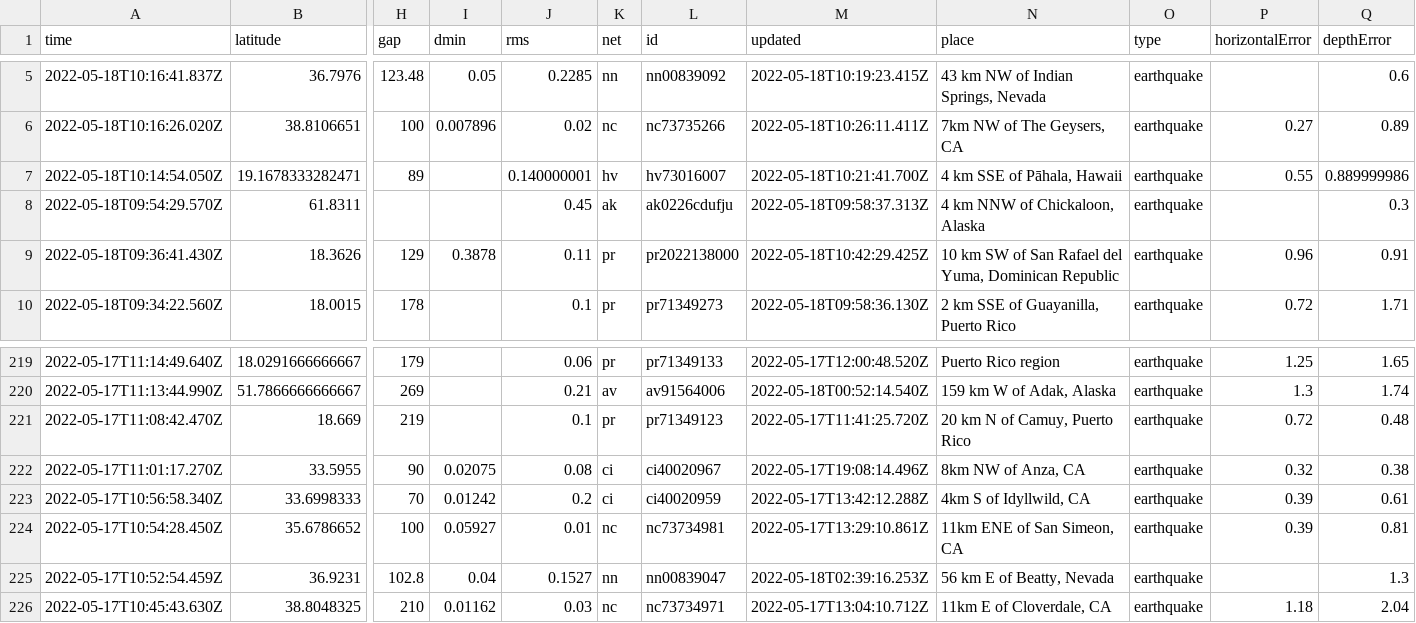
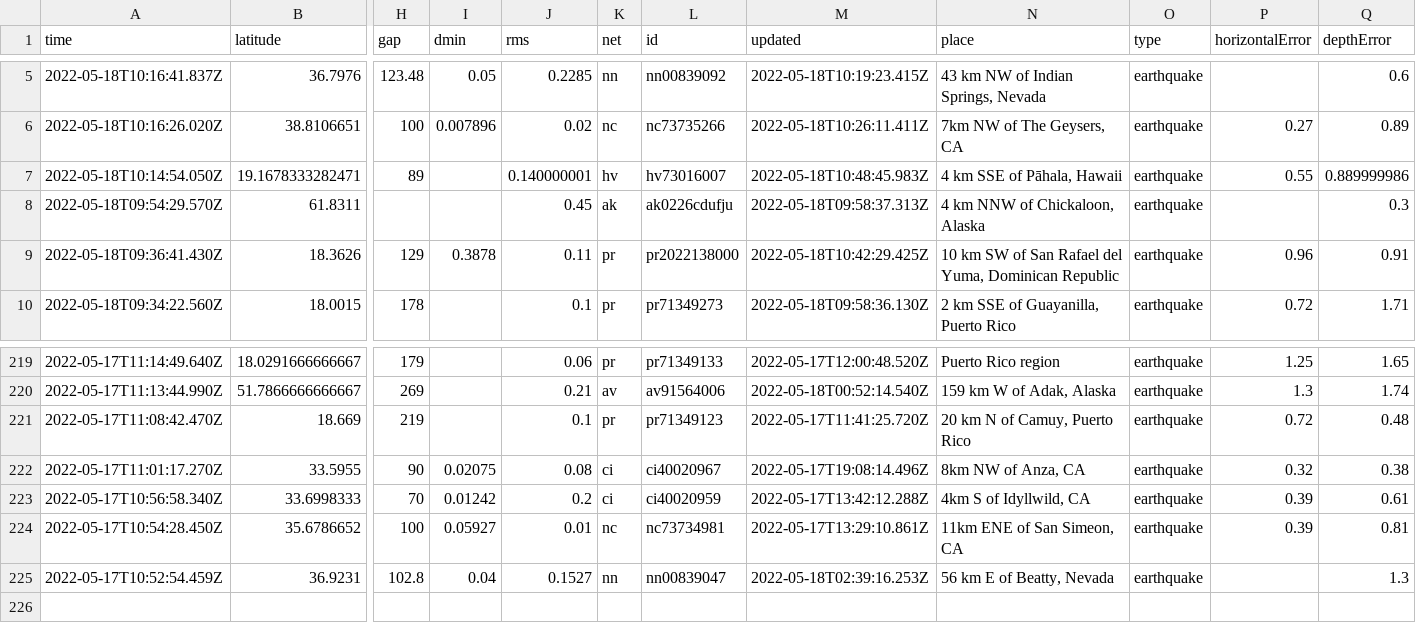
Before and after one commit to AnjDelgado/my-data-robot, a CSV file: usgs_current.csv, drawn as a sheet; only a part is shown, gaps mark what is left out; rows hold the shown columns only; the diff names each change by its address in the sheet, - before the commit and + after, or states it on an @@ line.

```diff
--- a/usgs_current.csv
+++ b/usgs_current.csv
-M7 (updated): 2022-05-18T10:21:41.700Z
+M7 (updated): 2022-05-18T10:48:45.983Z
-row 226: 2022-05-17T10:45:43.630Z | 38.8048325 | 210 | 0.01162 | 0.03 | nc | nc73734971 | 2022-05-17T13:04:10.712Z | 11km E of Cloverdale, CA | earthquake | 1.18 | 2.04
```
